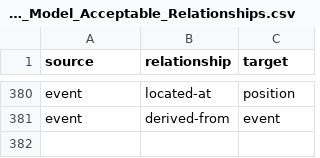
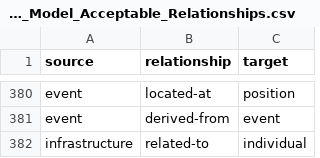
Before and after one commit to JohnMcFarland/OpenCTI-Connectors, a CSV file: Data_Model_Acceptable_Relationships.csv, drawn as a sheet; only a part is shown, gaps mark what is left out; the diff names each change by its address in the sheet, - before the commit and + after, or states it on an @@ line.

Commit message:
feat(opensourcemalware): v1.2.0 data-model rework, platform-matched tags, repository Infrastructure
- TLP:CLEAR by default (open-source feed); observables carry no description.
- Tags link only to entities already in OpenCTI (exact name/alias/MITRE id,
  case and separators ignored, ambiguous tags skipped). No entity or Note is
  created from a tag. Names and aliases of the allow-listed target types plus
  Country are cached in memory (entity_index.py, ENTITY_CACHE_HOURS, default
  24) instead of being queried per tag. Linked ids are part of the record
  digest and the Report refs.
- Every record from a code or image repository (GitHub/GitLab/Bitbucket/
  Codeberg URL, Go module on one, Docker Hub repository) gets one
  hosting-malware Infrastructure per repository. Owned and compromised repos
  are not told apart; the owner account is named in the edge description.
  Tag edges go on both the observable and the Infrastructure (uses /
  delivers / hosts). Commit-pinned evidence links become a second URL.
- Version parsing: explicit "all" vs blank, ranges kept whole, benign
  annotations dropped, narrow takeover signal for blank version_info.
- Content-digest seen-store with compaction and 90-day expiry; platform state
  for last_fetch and known tags; 2h polling over 16 working ecosystems; 429
  handling that stops the run's remaining ecosystems; conversion errors are
  not marked handled and flag the run.
- Data_Model_Acceptable_Relationships.csv: add infrastructure,related-to,individual.

```diff
--- a/Data_Model_Acceptable_Relationships.csv
+++ b/Data_Model_Acceptable_Relationships.csv
+row 382: infrastructure | related-to | individual
```
Also changed, not shown: 14 other files.
